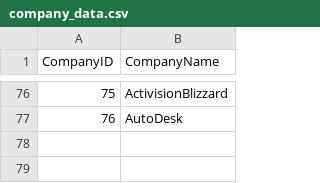
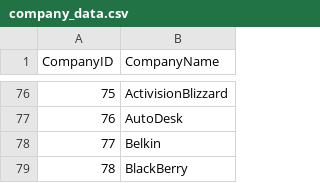
Before and after one commit to mehtajinesh/New-Full-Time-Jobs-Notifier, a CSV file: data/company_data.csv, drawn as a sheet; only a part is shown, gaps mark what is left out; the diff names each change by its address in the sheet, - before the commit and + after, or states it on an @@ line.

```diff
--- a/data/company_data.csv
+++ b/data/company_data.csv
+row 78: 77 | Belkin
+row 79: 78 | BlackBerry
```
Also changed, not shown: data/already_known_jobs.csv, data/keywords.csv, 3 other files.
